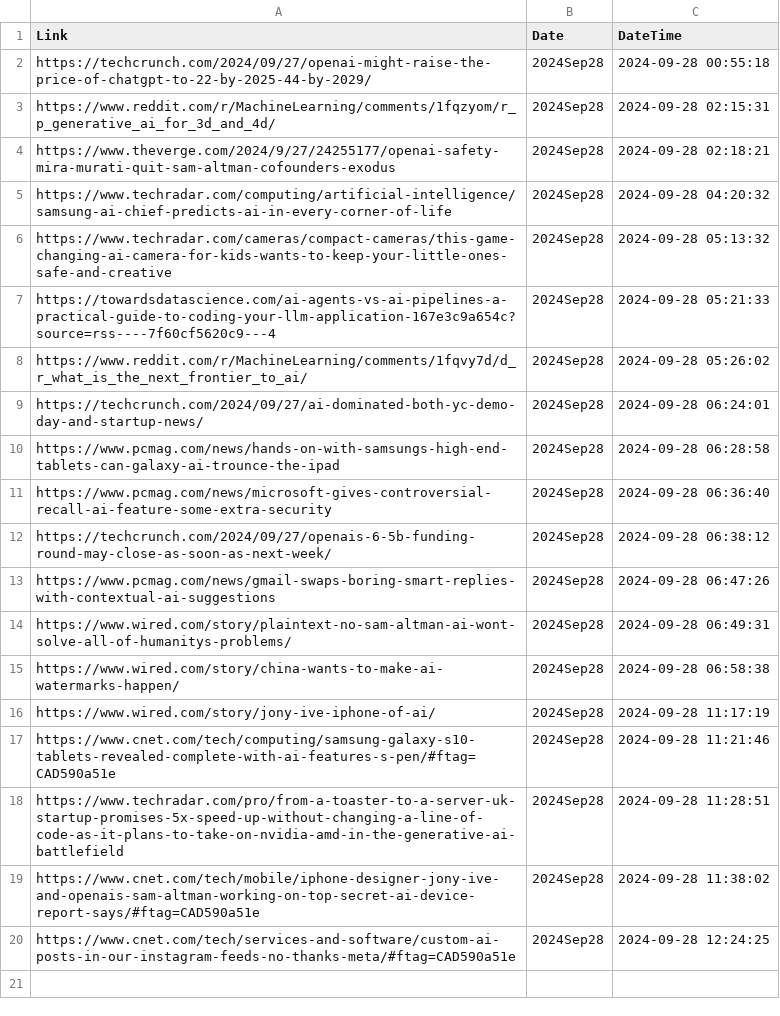
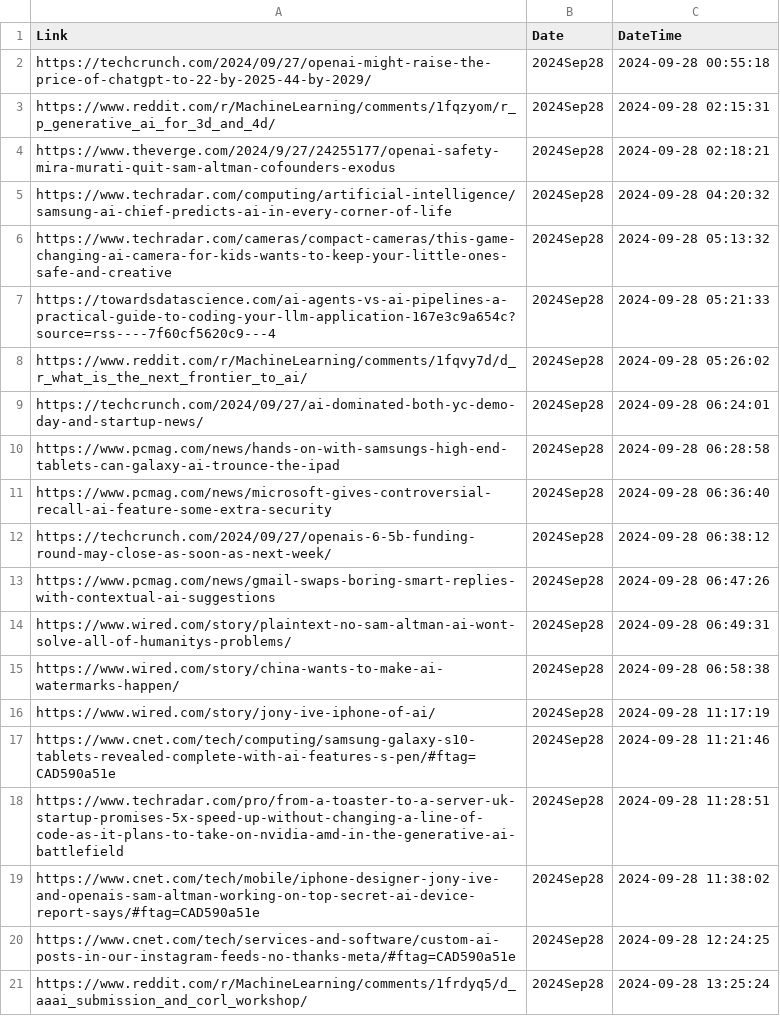
Before and after one commit to prblsing/TechInsightX, a CSV file: etc/ops/posted_links_2024Sep28.csv, drawn as a sheet; the diff names each change by its address in the sheet, - before the commit and + after, or states it on an @@ line.

```diff
--- a/etc/ops/posted_links_2024Sep28.csv
+++ b/etc/ops/posted_links_2024Sep28.csv
+row 21: https://www.reddit.com/r/MachineLearning/comments/1frdyq5/d_aaai_submission_and_corl_workshop/ | 2024Sep28 | 2024-09-28 13:25:24
```
Also changed, not shown: 1 other file.
